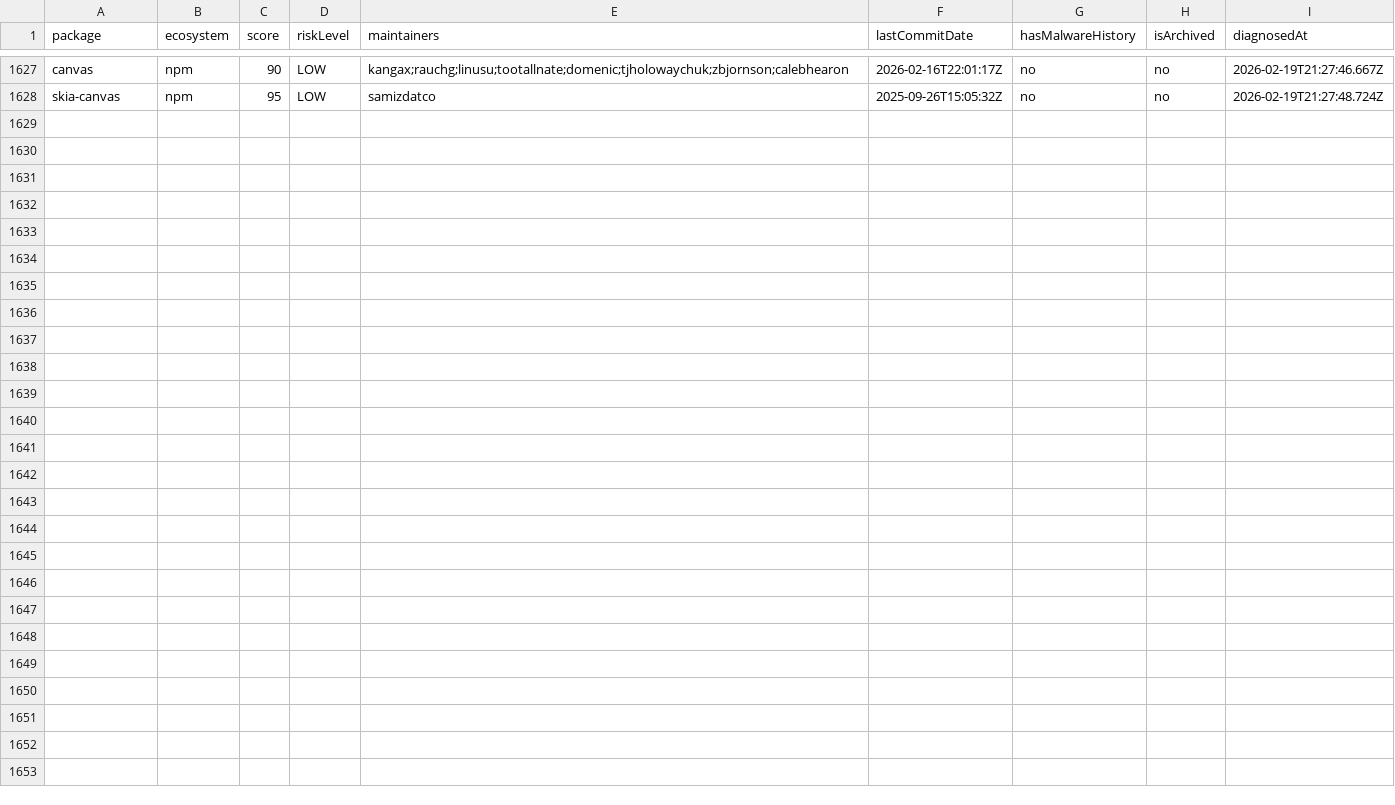
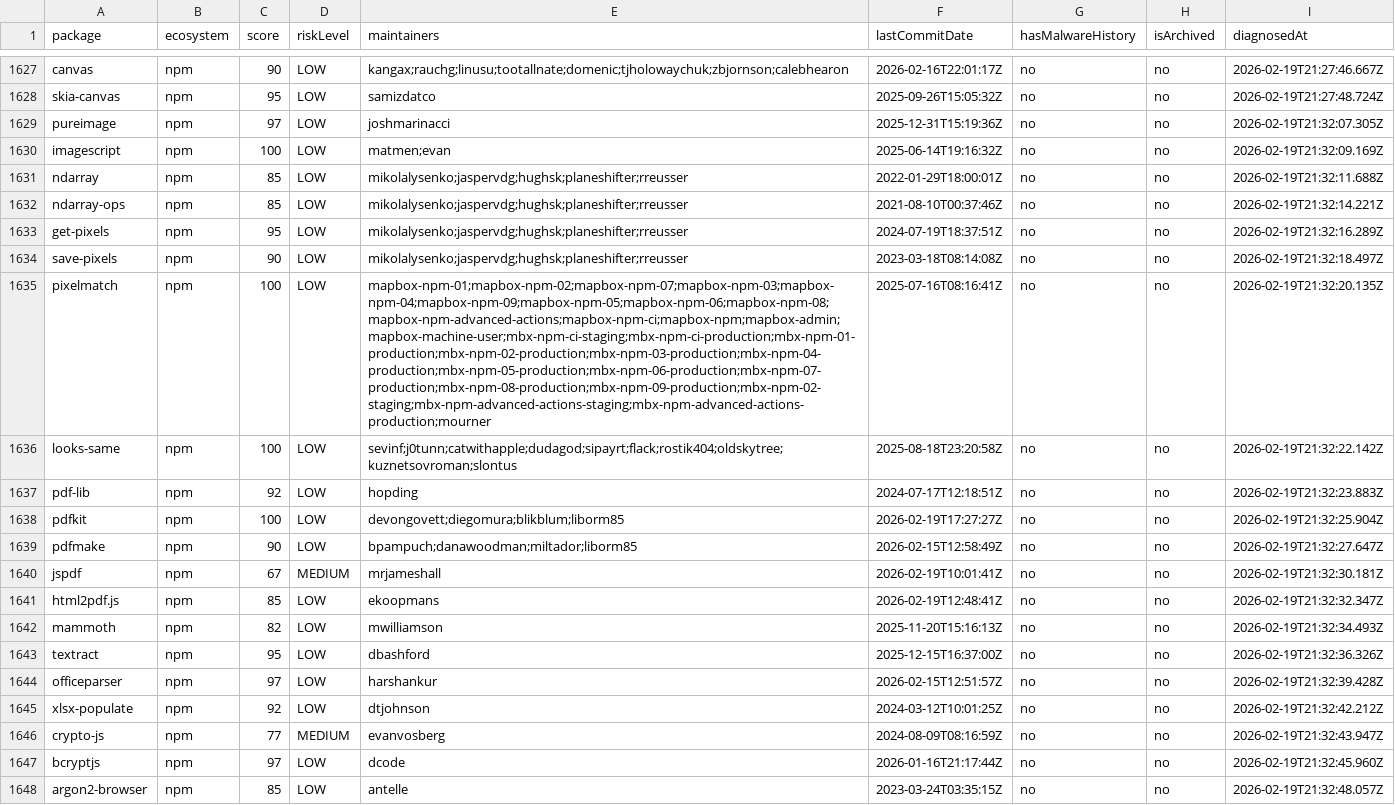
Before and after one commit to taku-tez/RepVet, a CSV file: batch-results/summary.csv, drawn as a sheet; only a part is shown, gaps mark what is left out; the diff names each change by its address in the sheet, - before the commit and + after, or states it on an @@ line.

Commit message:
batch: OSS診断結果追加 (Batch #86)

```diff
--- a/batch-results/summary.csv
+++ b/batch-results/summary.csv
+row 1629: pureimage | npm | 97 | LOW | joshmarinacci | 2025-12-31T15:19:36Z | no | no | 2026-02-19T21:32:07.305Z
+row 1630: imagescript | npm | 100 | LOW | matmen;evan | 2025-06-14T19:16:32Z | no | no | 2026-02-19T21:32:09.169Z
+row 1631: ndarray | npm | 85 | LOW | mikolalysenko;jaspervdg;hughsk;planeshifter;rreusser | 2022-01-29T18:00:01Z | no | no | 2026-02-19T21:32:11.688Z
+row 1632: ndarray-ops | npm | 85 | LOW | mikolalysenko;jaspervdg;hughsk;planeshifter;rreusser | 2021-08-10T00:37:46Z | no | no | 2026-02-19T21:32:14.221Z
+row 1633: get-pixels | npm | 95 | LOW | mikolalysenko;jaspervdg;hughsk;planeshifter;rreusser | 2024-07-19T18:37:51Z | no | no | 2026-02-19T21:32:16.289Z
+row 1634: save-pixels | npm | 90 | LOW | mikolalysenko;jaspervdg;hughsk;planeshifter;rreusser | 2023-03-18T08:14:08Z | no | no | 2026-02-19T21:32:18.497Z
+row 1635: pixelmatch | npm | 100 | LOW | mapbox-npm-01;mapbox-npm-02;mapbox-npm-07;mapbox-npm-03;mapbox-npm-04;mapbox-npm-09;mapbox-npm-05;mapbox-npm-06;mapbox-npm-08;mapbox-npm-advanced-actions;mapbox-npm-ci;mapbox-npm;mapbox-admin;mapbox-machine-user;mbx-npm-ci-staging;mbx-npm-ci-production;mbx-npm-01-production;mbx-npm-02-production;mbx-npm-03-production;mbx-npm-04-production;mbx-npm-05-production;mbx-npm-06-production;mbx-npm-07-production;mbx-npm-08-production;mbx-npm-09-production;mbx-npm-02-staging;mbx-npm-advanced-actions-staging;mbx-npm-advanced-actions-production;mourner | 2025-07-16T08:16:41Z | no | no | 2026-02-19T21:32:20.135Z
+row 1636: looks-same | npm | 100 | LOW | sevinf;j0tunn;catwithapple;dudagod;sipayrt;flack;rostik404;oldskytree;kuznetsovroman;slontus | 2025-08-18T23:20:58Z | no | no | 2026-02-19T21:32:22.142Z
+row 1637: pdf-lib | npm | 92 | LOW | hopding | 2024-07-17T12:18:51Z | no | no | 2026-02-19T21:32:23.883Z
+row 1638: pdfkit | npm | 100 | LOW | devongovett;diegomura;blikblum;liborm85 | 2026-02-19T17:27:27Z | no | no | 2026-02-19T21:32:25.904Z
+row 1639: pdfmake | npm | 90 | LOW | bpampuch;danawoodman;miltador;liborm85 | 2026-02-15T12:58:49Z | no | no | 2026-02-19T21:32:27.647Z
+row 1640: jspdf | npm | 67 | MEDIUM | mrjameshall | 2026-02-19T10:01:41Z | no | no | 2026-02-19T21:32:30.181Z
+row 1641: html2pdf.js | npm | 85 | LOW | ekoopmans | 2026-02-19T12:48:41Z | no | no | 2026-02-19T21:32:32.347Z
+row 1642: mammoth | npm | 82 | LOW | mwilliamson | 2025-11-20T15:16:13Z | no | no | 2026-02-19T21:32:34.493Z
+row 1643: textract | npm | 95 | LOW | dbashford | 2025-12-15T16:37:00Z | no | no | 2026-02-19T21:32:36.326Z
+row 1644: officeparser | npm | 97 | LOW | harshankur | 2026-02-15T12:51:57Z | no | no | 2026-02-19T21:32:39.428Z
+row 1645: xlsx-populate | npm | 92 | LOW | dtjohnson | 2024-03-12T10:01:25Z | no | no | 2026-02-19T21:32:42.212Z
+row 1646: crypto-js | npm | 77 | MEDIUM | evanvosberg | 2024-08-09T08:16:59Z | no | no | 2026-02-19T21:32:43.947Z
+row 1647: bcryptjs | npm | 97 | LOW | dcode | 2026-01-16T21:17:44Z | no | no | 2026-02-19T21:32:45.960Z
+row 1648: argon2-browser | npm | 85 | LOW | antelle | 2023-03-24T03:35:15Z | no | no | 2026-02-19T21:32:48.057Z
```
Also changed, not shown: 19 other files.
